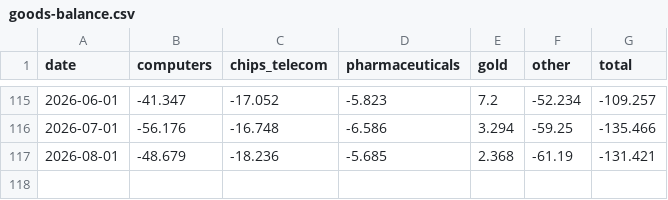
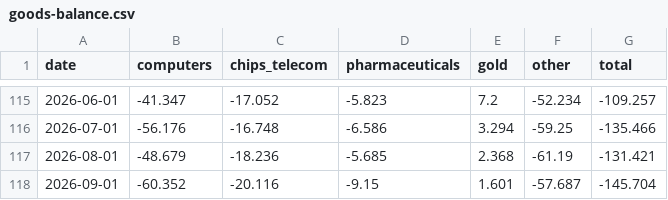
Before and after one commit to nbaulch/nbaulch.github.io, a CSV file: charts/goods-balance/output/goods-balance.csv, drawn as a sheet; only a part is shown, gaps mark what is left out; the diff names each change by its address in the sheet, - before the commit and + after, or states it on an @@ line.

```diff
--- a/charts/goods-balance/output/goods-balance.csv
+++ b/charts/goods-balance/output/goods-balance.csv
+row 118: 2026-09-01 | -60.352 | -20.116 | -9.15 | 1.601 | -57.687 | -145.704
```
Also changed, not shown: charts/effective-tariff-rate/output/effective-tariff-rate.csv, charts/imports-by-sector/output/imports-by-sector.csv, 15 other files.
